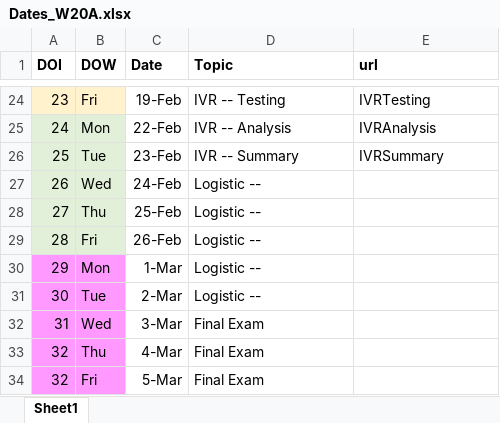
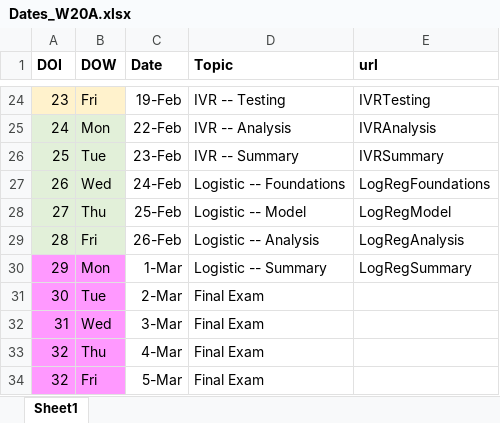
Before and after one commit to droglenc/NCMTH207, an Excel workbook: resources/Dates_W20A.xlsx, sheet Sheet1, drawn as a sheet; only a part is shown, gaps mark what is left out; values as stored, in another font and other column widths than the file's, no borders; the diff names each change by its address in the sheet, - before the commit and + after, or states it on an @@ line.

Commit message:
Updated Dates

```diff
--- a/resources/Dates_W20A.xlsx (sheet Sheet1)
+++ b/resources/Dates_W20A.xlsx (sheet Sheet1)
-D27 (Topic): Logistic --
+D27 (Topic): Logistic -- Foundations
-E27 (url): (empty)
+E27 (url): LogRegFoundations
-D28 (Topic): Logistic --
+D28 (Topic): Logistic -- Model
-E28 (url): (empty)
+E28 (url): LogRegModel
-D29 (Topic): Logistic --
+D29 (Topic): Logistic -- Analysis
-E29 (url): (empty)
+E29 (url): LogRegAnalysis
-D30 (Topic): Logistic --
+D30 (Topic): Logistic -- Summary
-E30 (url): (empty)
+E30 (url): LogRegSummary
-D31 (Topic): Logistic --
+D31 (Topic): Final Exam
```
Also changed, not shown: 1 other file.
